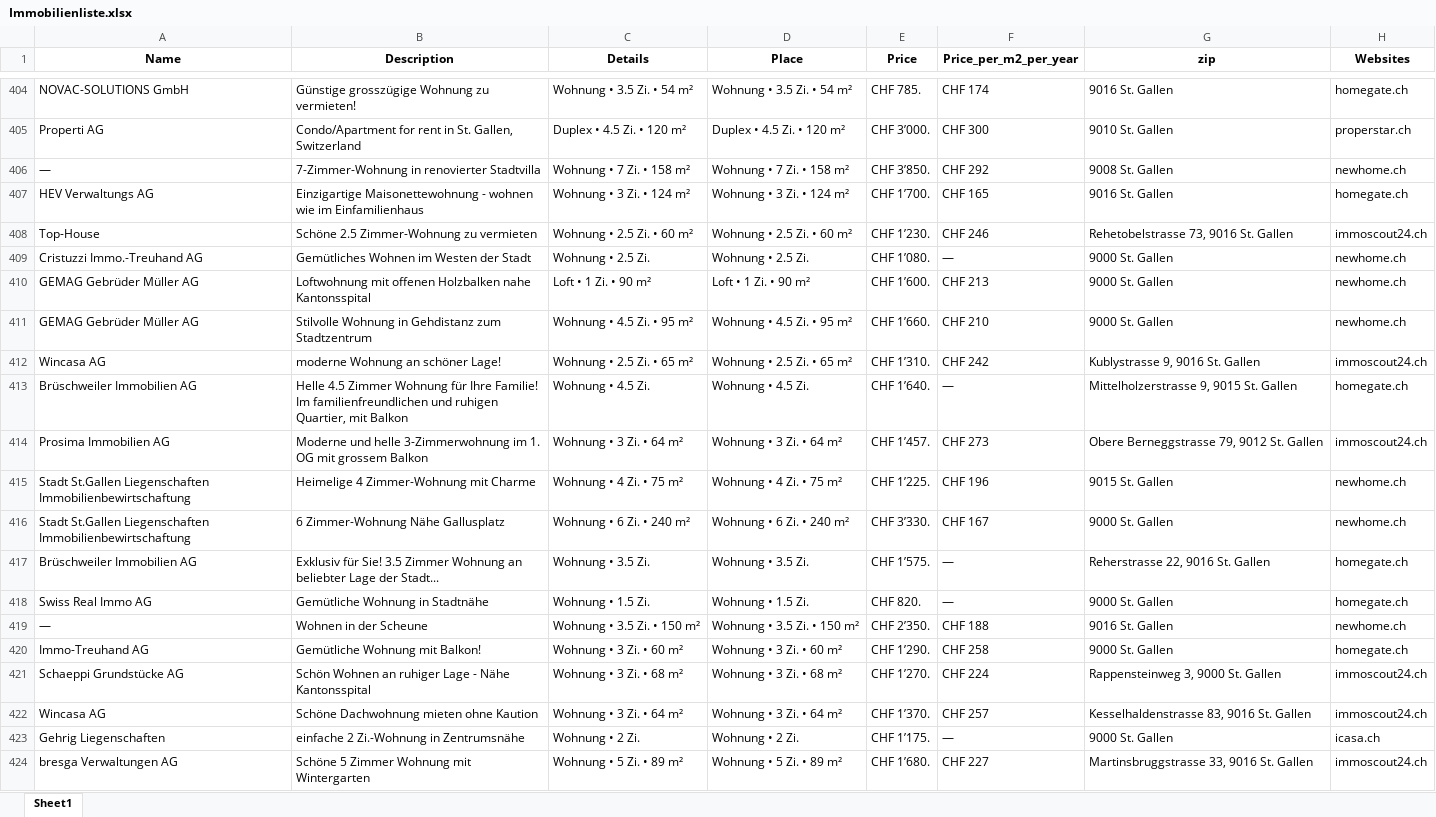
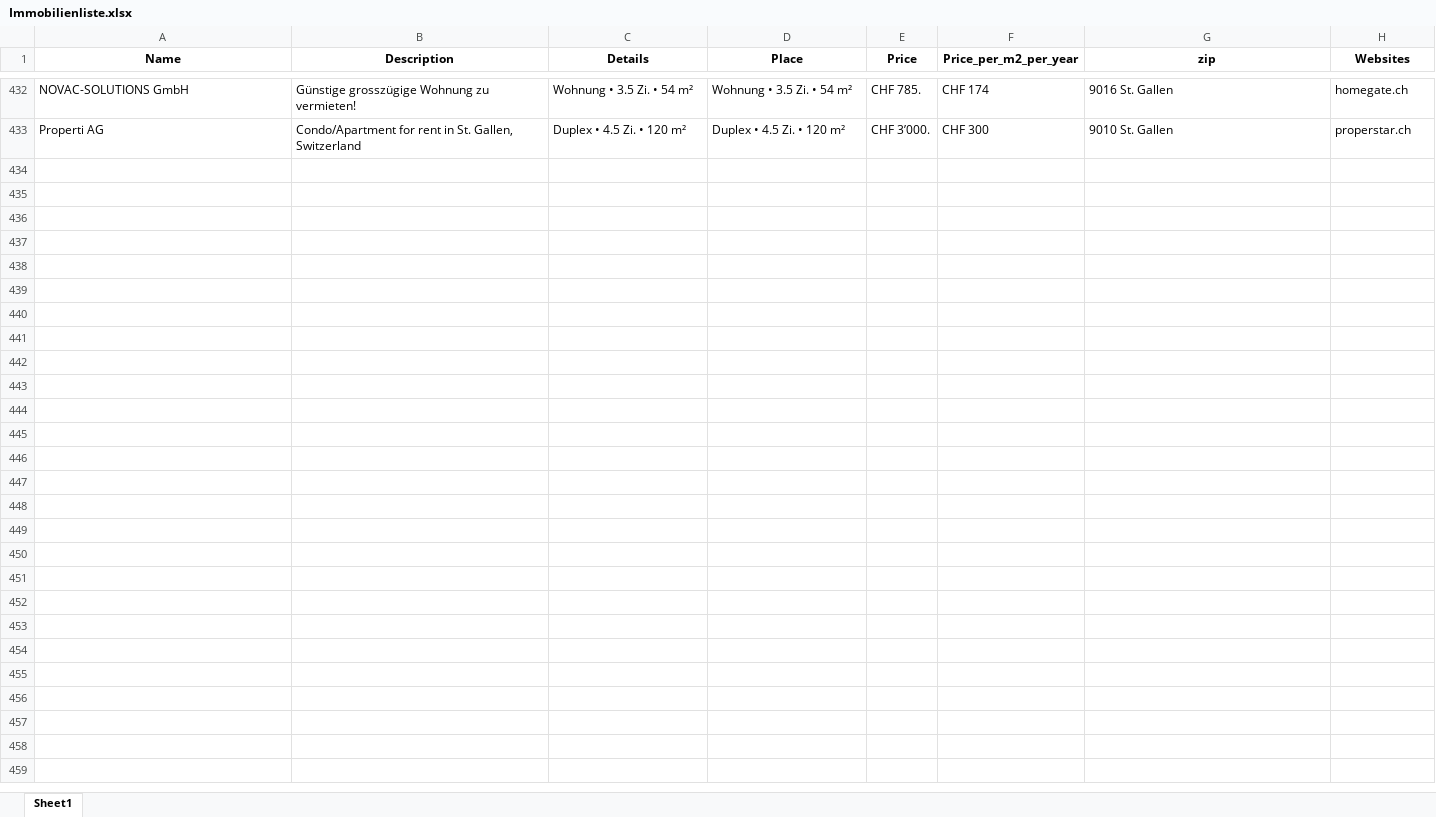
Before and after one commit to lorexzx/CS, an Excel workbook: Immobilienliste.xlsx, sheet Sheet1, drawn as a sheet; only a part is shown, gaps mark what is left out; values as stored, in another font and other column widths than the file's, no borders; removed rows and columns are numbered as before the commit, all else as after; the diff covers the shown part only; the diff names each change by its address in the sheet, - before the commit and + after, or states it on an @@ line.

Commit message:
Updated Immobilienliste via Workflow

```diff
--- a/Immobilienliste.xlsx (sheet Sheet1)
+++ b/Immobilienliste.xlsx (sheet Sheet1)
-row 406: — | 7-Zimmer-Wohnung in renovierter Stadtvilla | Wohnung • 7 Zi. • 158 m² | Wohnung • 7 Zi. • 158 m² | CHF 3’850. | CHF 292 | 9008 St. Gallen | newhome.ch
-row 407: HEV Verwaltungs AG | Einzigartige Maisonettewohnung - wohnen wie im Einfamilienhaus | Wohnung • 3 Zi. • 124 m² | Wohnung • 3 Zi. • 124 m² | CHF 1’700. | CHF 165 | 9016 St. Gallen | homegate.ch
-row 408: Top-House | Schöne 2.5 Zimmer-Wohnung zu vermieten | Wohnung • 2.5 Zi. • 60 m² | Wohnung • 2.5 Zi. • 60 m² | CHF 1’230. | CHF 246 | Rehetobelstrasse 73, 9016 St. Gallen | immoscout24.ch
-row 409: Cristuzzi Immo.-Treuhand AG | Gemütliches Wohnen im Westen der Stadt | Wohnung • 2.5 Zi. | Wohnung • 2.5 Zi. | CHF 1’080. | — | 9000 St. Gallen | newhome.ch
-row 410: GEMAG Gebrüder Müller AG | Loftwohnung mit offenen Holzbalken nahe Kantonsspital | Loft • 1 Zi. • 90 m² | Loft • 1 Zi. • 90 m² | CHF 1’600. | CHF 213 | 9000 St. Gallen | newhome.ch
-row 411: GEMAG Gebrüder Müller AG | Stilvolle Wohnung in Gehdistanz zum Stadtzentrum | Wohnung • 4.5 Zi. • 95 m² | Wohnung • 4.5 Zi. • 95 m² | CHF 1’660. | CHF 210 | 9000 St. Gallen | newhome.ch
-row 412: Wincasa AG | moderne Wohnung an schöner Lage! | Wohnung • 2.5 Zi. • 65 m² | Wohnung • 2.5 Zi. • 65 m² | CHF 1’310. | CHF 242 | Kublystrasse 9, 9016 St. Gallen | immoscout24.ch
-row 413: Brüschweiler Immobilien AG | Helle 4.5 Zimmer Wohnung für Ihre Familie! Im familienfreundlichen und ruhigen Quartier, mit Balkon | Wohnung • 4.5 Zi. | Wohnung • 4.5 Zi. | CHF 1’640. | — | Mittelholzerstrasse 9, 9015 St. Gallen | homegate.ch
-row 414: Prosima Immobilien AG | Moderne und helle 3-Zimmerwohnung im 1. OG mit grossem Balkon | Wohnung • 3 Zi. • 64 m² | Wohnung • 3 Zi. • 64 m² | CHF 1’457. | CHF 273 | Obere Berneggstrasse 79, 9012 St. Gallen | immoscout24.ch
-row 415: Stadt St.Gallen Liegenschaften Immobilienbewirtschaftung | Heimelige 4 Zimmer-Wohnung mit Charme | Wohnung • 4 Zi. • 75 m² | Wohnung • 4 Zi. • 75 m² | CHF 1’225. | CHF 196 | 9015 St. Gallen | newhome.ch
-row 416: Stadt St.Gallen Liegenschaften Immobilienbewirtschaftung | 6 Zimmer-Wohnung Nähe Gallusplatz | Wohnung • 6 Zi. • 240 m² | Wohnung • 6 Zi. • 240 m² | CHF 3’330. | CHF 167 | 9000 St. Gallen | newhome.ch
-row 417: Brüschweiler Immobilien AG | Exklusiv für Sie! 3.5 Zimmer Wohnung an beliebter Lage der Stadt... | Wohnung • 3.5 Zi. | Wohnung • 3.5 Zi. | CHF 1’575. | — | Reherstrasse 22, 9016 St. Gallen | homegate.ch
-row 418: Swiss Real Immo AG | Gemütliche Wohnung in Stadtnähe | Wohnung • 1.5 Zi. | Wohnung • 1.5 Zi. | CHF 820. | — | 9000 St. Gallen | homegate.ch
-row 419: — | Wohnen in der Scheune | Wohnung • 3.5 Zi. • 150 m² | Wohnung • 3.5 Zi. • 150 m² | CHF 2’350. | CHF 188 | 9016 St. Gallen | newhome.ch
-row 420: Immo-Treuhand AG | Gemütliche Wohnung mit Balkon! | Wohnung • 3 Zi. • 60 m² | Wohnung • 3 Zi. • 60 m² | CHF 1’290. | CHF 258 | 9000 St. Gallen | homegate.ch
-row 421: Schaeppi Grundstücke AG | Schön Wohnen an ruhiger Lage - Nähe Kantonsspital | Wohnung • 3 Zi. • 68 m² | Wohnung • 3 Zi. • 68 m² | CHF 1’270. | CHF 224 | Rappensteinweg 3, 9000 St. Gallen | immoscout24.ch
-row 422: Wincasa AG | Schöne Dachwohnung mieten ohne Kaution | Wohnung • 3 Zi. • 64 m² | Wohnung • 3 Zi. • 64 m² | CHF 1’370. | CHF 257 | Kesselhaldenstrasse 83, 9016 St. Gallen | immoscout24.ch
-row 423: Gehrig Liegenschaften | einfache 2 Zi.-Wohnung in Zentrumsnähe | Wohnung • 2 Zi. | Wohnung • 2 Zi. | CHF 1’175. | — | 9000 St. Gallen | icasa.ch
-row 424: bresga Verwaltungen AG | Schöne 5 Zimmer Wohnung mit Wintergarten | Wohnung • 5 Zi. • 89 m² | Wohnung • 5 Zi. • 89 m² | CHF 1’680. | CHF 227 | Martinsbruggstrasse 33, 9016 St. Gallen | immoscout24.ch
```
Also changed, not shown: 35 added rows, 16 removed rows and 15 edited cells elsewhere in this sheet.
